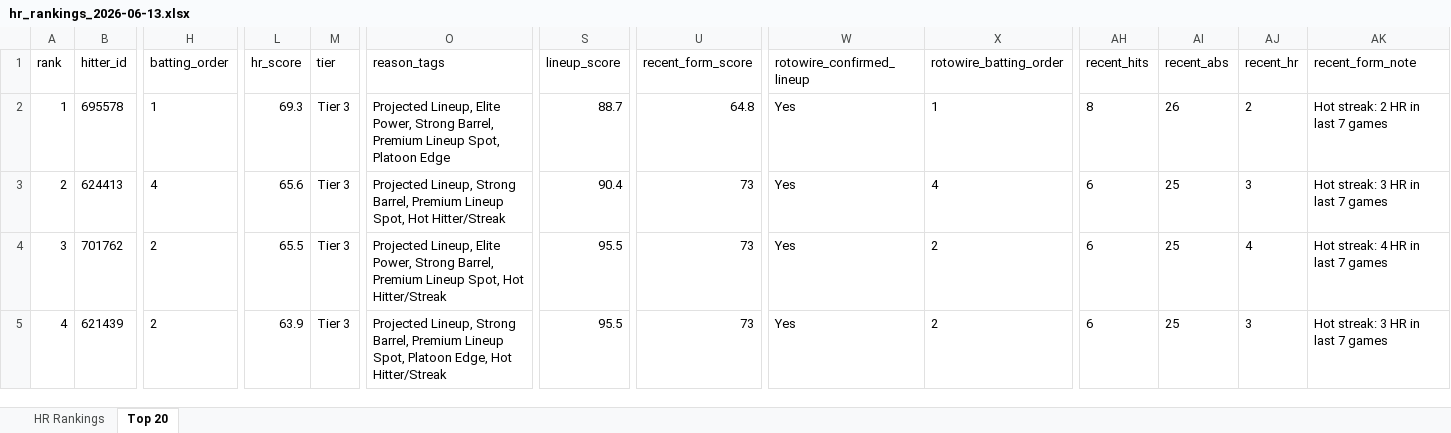
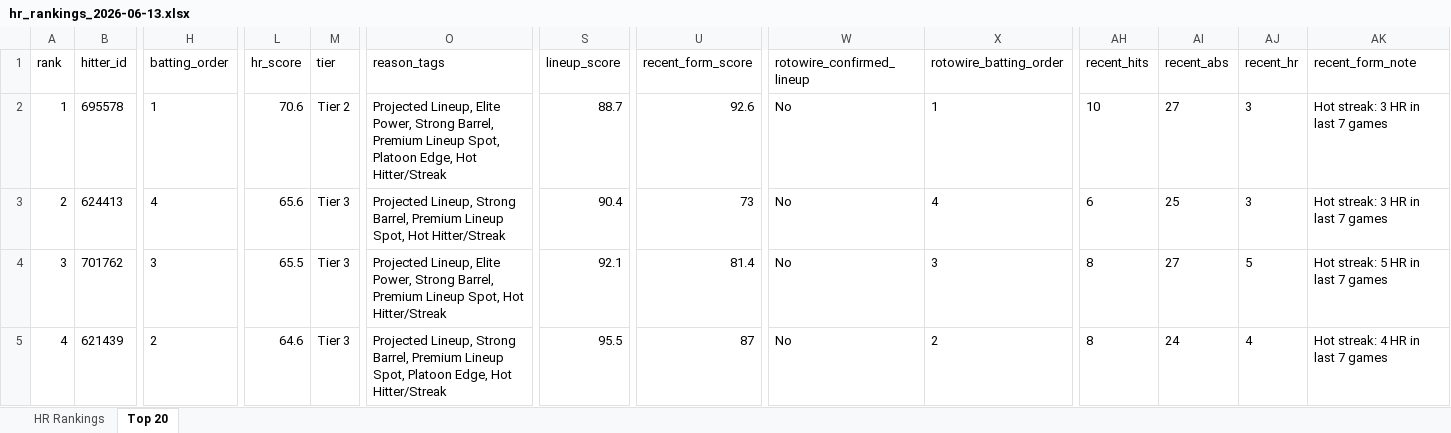
Before and after one commit to etbell28/hitter-tool, an Excel workbook: outputs/daily/hr_rankings_2026-06-13.xlsx, sheet Top 20, drawn as a sheet; only a part is shown, gaps mark what is left out; values as stored, in another font and other column widths than the file's, no borders; the diff covers the shown part only; the diff names each change by its address in the sheet, - before the commit and + after, or states it on an @@ line.

```diff
--- a/outputs/daily/hr_rankings_2026-06-13.xlsx (sheet Top 20)
+++ b/outputs/daily/hr_rankings_2026-06-13.xlsx (sheet Top 20)
-L2 (hr_score): 69.3
+L2 (hr_score): 70.6
-M2 (tier): Tier 3
+M2 (tier): Tier 2
-O2 (reason_tags): …Spot, Platoon Edge
+O2 (reason_tags): …Spot, Platoon Edge, Hot Hitter/Streak
-U2 (recent_form_score): 64.8
+U2 (recent_form_score): 92.6
-W2:W5 (rotowire_confirmed_lineup): Yes
+W2:W5 (rotowire_confirmed_lineup): No
-AH2 (recent_hits): 8
+AH2 (recent_hits): 10
-AI2 (recent_abs): 26
+AI2 (recent_abs): 27
-AJ2 (recent_hr): 2
+AJ2 (recent_hr): 3
-AK2 (recent_form_note): Hot streak: 2 HR in last 7 games
+AK2 (recent_form_note): Hot streak: 3 HR in last 7 games
-H4 (batting_order): 2
+H4 (batting_order): 3
-S4 (lineup_score): 95.5
+S4 (lineup_score): 92.1
-U4 (recent_form_score): 73
+U4 (recent_form_score): 81.4
-X4 (rotowire_batting_order): 2
+X4 (rotowire_batting_order): 3
-AH4:AH5 (recent_hits): 6
+AH4:AH5 (recent_hits): 8
-AI4 (recent_abs): 25
+AI4 (recent_abs): 27
-AJ4 (recent_hr): 4
+AJ4 (recent_hr): 5
-AK4 (recent_form_note): Hot streak: 4 HR in last 7 games
+AK4 (recent_form_note): Hot streak: 5 HR in last 7 games
-L5 (hr_score): 63.9
+L5 (hr_score): 64.6
-U5 (recent_form_score): 73
+U5 (recent_form_score): 87
-AI5 (recent_abs): 25
+AI5 (recent_abs): 24
-AJ5 (recent_hr): 3
+AJ5 (recent_hr): 4
-AK5 (recent_form_note): Hot streak: 3 HR in last 7 games
+AK5 (recent_form_note): Hot streak: 4 HR in last 7 games
```
Also changed, not shown: 1 added row, 1 removed row and 546 edited cells elsewhere in this sheet, sheet HR Rankings, 7 other files.
